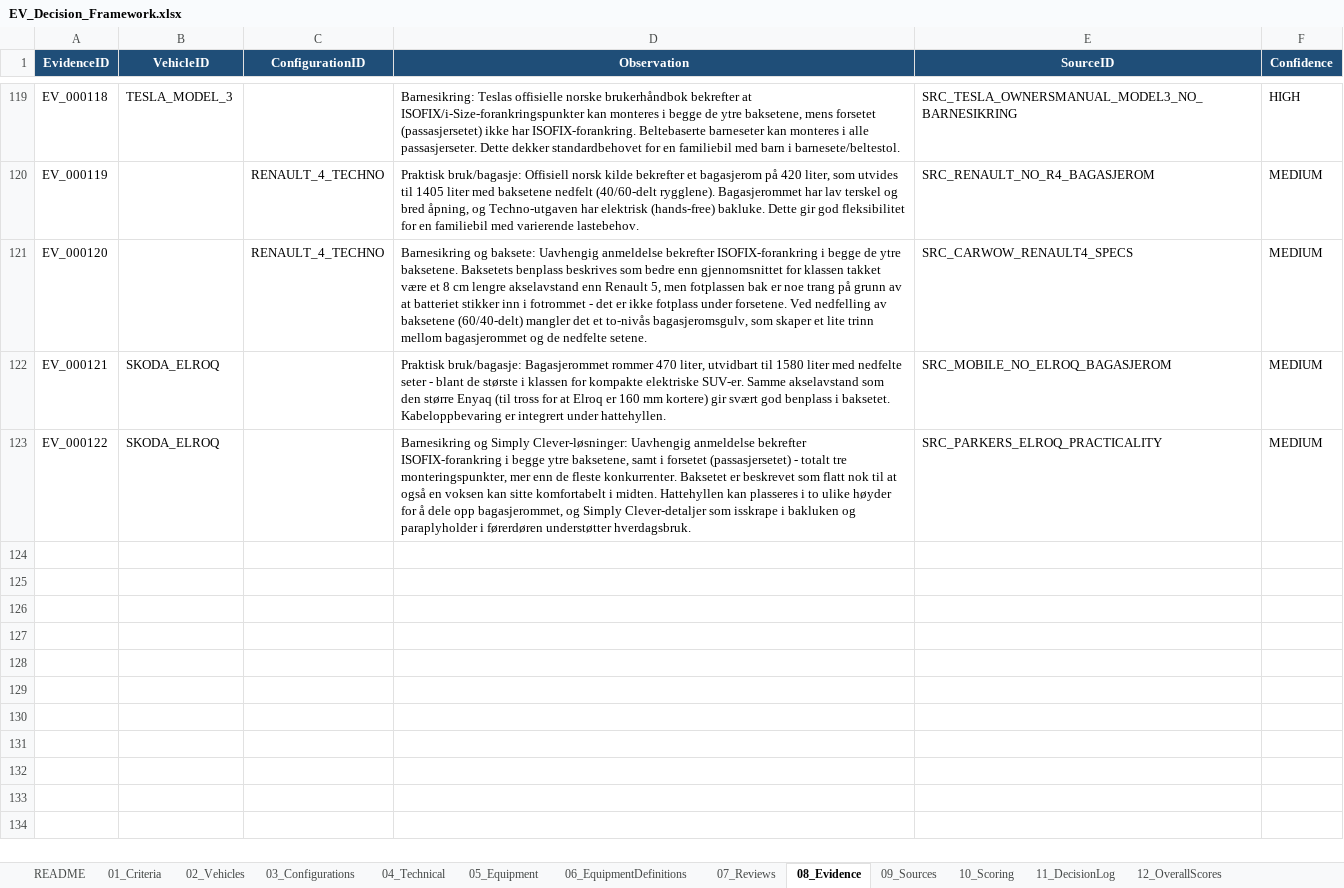
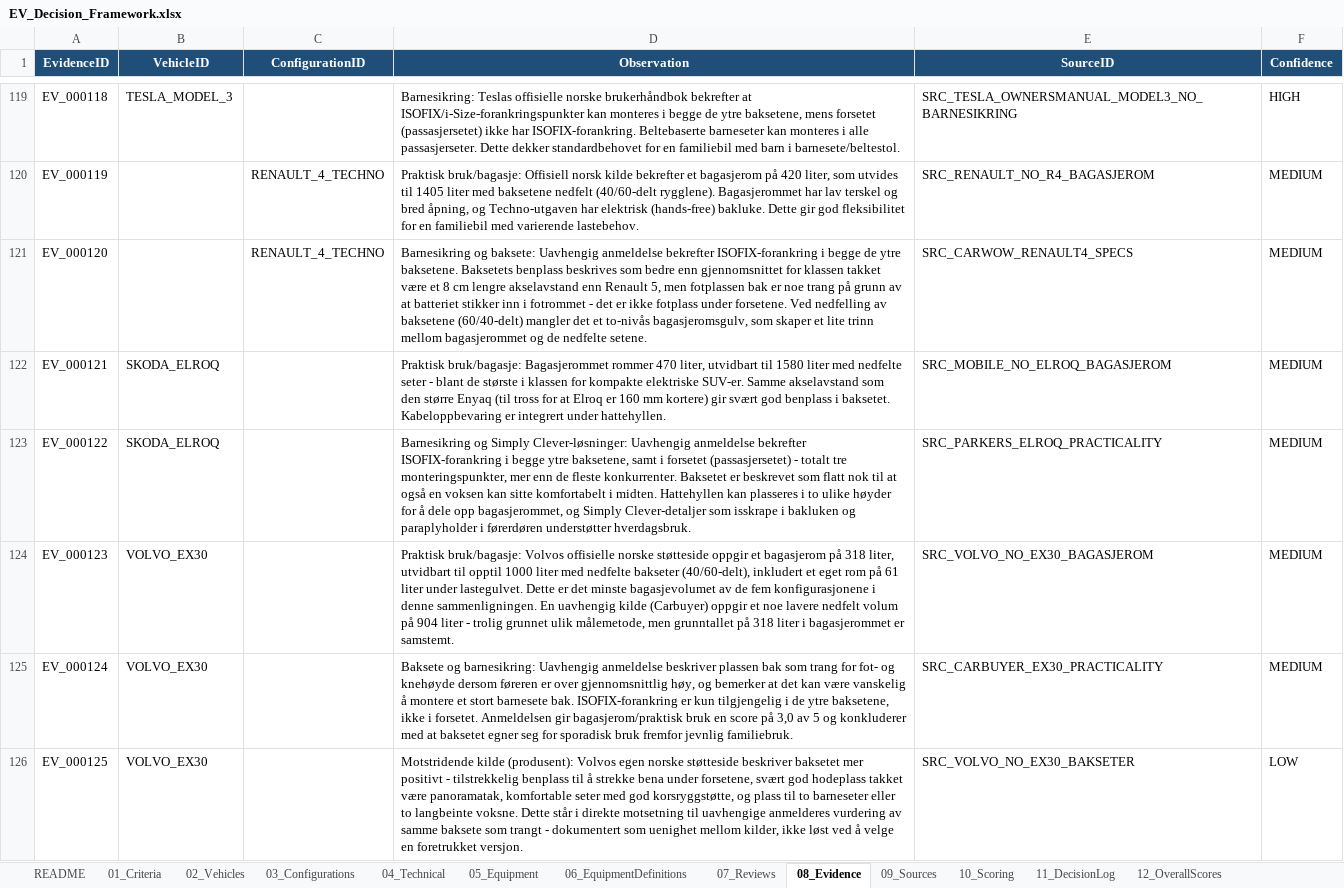
Before and after one commit to bemoy83/decision-framework, an Excel workbook: data/EV_Decision_Framework.xlsx, sheet 08_Evidence, drawn as a sheet; only a part is shown, gaps mark what is left out; values as stored, in another font and other column widths than the file's, no borders; the diff names each change by its address in the sheet, - before the commit and + after, or states it on an @@ line.

```diff
--- a/data/EV_Decision_Framework.xlsx (sheet 08_Evidence)
+++ b/data/EV_Decision_Framework.xlsx (sheet 08_Evidence)
+row 124: EV_000123 | VOLVO_EX30 |  | Praktisk bruk/bagasje: Volvos offisielle norske støtteside oppgir et bagasjerom på 318 liter, utvidbart til opptil 1000 liter med nedfelte bakseter (40/60-delt), inkludert et eget rom på 61 liter under lastegulvet. Dette er det minste bagasjevolumet av de fem konfigurasjonene i denne sammenligningen. En uavhengig kilde (Carbuyer) oppgir et noe lavere nedfelt volum på 904 liter - trolig grunnet ulik målemetode, men grunntallet på 318 liter i bagasjerommet er samstemt. | SRC_VOLVO_NO_EX30_BAGASJEROM | MEDIUM
+row 125: EV_000124 | VOLVO_EX30 |  | Baksete og barnesikring: Uavhengig anmeldelse beskriver plassen bak som trang for fot- og knehøyde dersom føreren er over gjennomsnittlig høy, og bemerker at det kan være vanskelig å montere et stort barnesete bak. ISOFIX-forankring er kun tilgjengelig i de ytre baksetene, ikke i forsetet. Anmeldelsen gir bagasjerom/praktisk bruk en score på 3,0 av 5 og konkluderer med at baksetet egner seg for sporadisk bruk fremfor jevnlig familiebruk. | SRC_CARBUYER_EX30_PRACTICALITY | MEDIUM
+row 126: EV_000125 | VOLVO_EX30 |  | Motstridende kilde (produsent): Volvos egen norske støtteside beskriver baksetet mer positivt - tilstrekkelig benplass til å strekke bena under forsetene, svært god hodeplass takket være panoramatak, komfortable seter med god korsryggstøtte, og plass til to barneseter eller to langbeinte voksne. Dette står i direkte motsetning til uavhengige anmelderes vurdering av samme baksete som trangt - dokumentert som uenighet mellom kilder, ikke løst ved å velge en foretrukket versjon. | SRC_VOLVO_NO_EX30_BAKSETER | LOW
```
Also changed, not shown: sheet 09_Sources, sheet 10_Scoring, sheet 07_Reviews.
